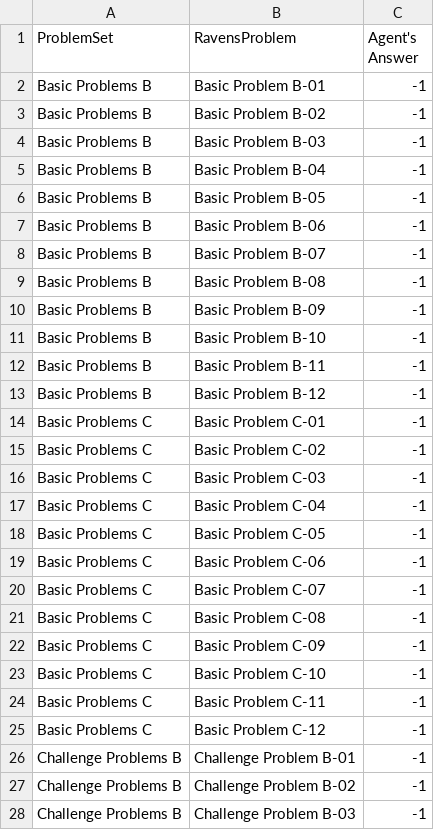
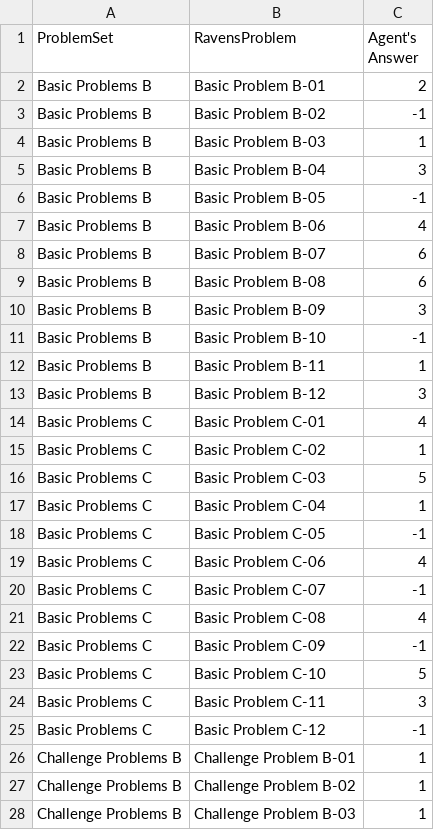
Before and after one commit to dRenatos/MasterProject1, a CSV file: AgentAnswers.csv, drawn as a sheet; only a part is shown; the diff covers the shown part only.

Commit message:
Updating in agent class

```diff
--- a/AgentAnswers.csv
+++ b/AgentAnswers.csv
@@ -1,28 +1,28 @@
 ProblemSet,RavensProblem,Agent's Answer
-Basic Problems B,Basic Problem B-01,-1
+Basic Problems B,Basic Problem B-01,2
 Basic Problems B,Basic Problem B-02,-1
-Basic Problems B,Basic Problem B-03,-1
-Basic Problems B,Basic Problem B-04,-1
+Basic Problems B,Basic Problem B-03,1
+Basic Problems B,Basic Problem B-04,3
 Basic Problems B,Basic Problem B-05,-1
-Basic Problems B,Basic Problem B-06,-1
-Basic Problems B,Basic Problem B-07,-1
-Basic Problems B,Basic Problem B-08,-1
-Basic Problems B,Basic Problem B-09,-1
+Basic Problems B,Basic Problem B-06,4
+Basic Problems B,Basic Problem B-07,6
+Basic Problems B,Basic Problem B-08,6
+Basic Problems B,Basic Problem B-09,3
 Basic Problems B,Basic Problem B-10,-1
-Basic Problems B,Basic Problem B-11,-1
-Basic Problems B,Basic Problem B-12,-1
-Basic Problems C,Basic Problem C-01,-1
-Basic Problems C,Basic Problem C-02,-1
-Basic Problems C,Basic Problem C-03,-1
-Basic Problems C,Basic Problem C-04,-1
+Basic Problems B,Basic Problem B-11,1
+Basic Problems B,Basic Problem B-12,3
+Basic Problems C,Basic Problem C-01,4
+Basic Problems C,Basic Problem C-02,1
+Basic Problems C,Basic Problem C-03,5
+Basic Problems C,Basic Problem C-04,1
 Basic Problems C,Basic Problem C-05,-1
-Basic Problems C,Basic Problem C-06,-1
+Basic Problems C,Basic Problem C-06,4
 Basic Problems C,Basic Problem C-07,-1
-Basic Problems C,Basic Problem C-08,-1
+Basic Problems C,Basic Problem C-08,4
 Basic Problems C,Basic Problem C-09,-1
-Basic Problems C,Basic Problem C-10,-1
-Basic Problems C,Basic Problem C-11,-1
+Basic Problems C,Basic Problem C-10,5
+Basic Problems C,Basic Problem C-11,3
 Basic Problems C,Basic Problem C-12,-1
-Challenge Problems B,Challenge Problem B-01,-1
-Challenge Problems B,Challenge Problem B-02,-1
-Challenge Problems B,Challenge Problem B-03,-1
+Challenge Problems B,Challenge Problem B-01,1
+Challenge Problems B,Challenge Problem B-02,1
+Challenge Problems B,Challenge Problem B-03,1
```
Also changed, not shown: 21 edited cells elsewhere in this file, ProblemResults.csv, 2 other files.
